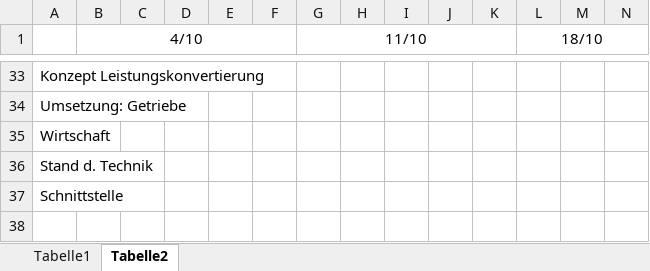
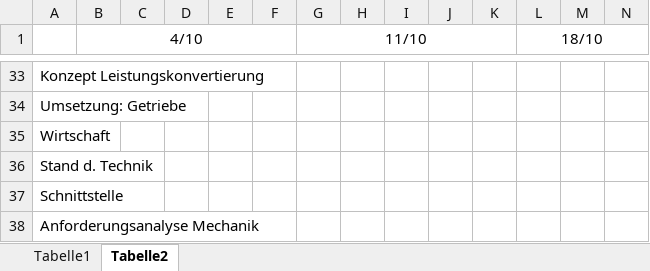
Before and after one commit to Purdbull/Studienarbeit, an Excel workbook: 0_Projektorga/RoadMap.xlsx, sheet Tabelle2, drawn as a sheet; only a part is shown, gaps mark what is left out; values as stored, in another font and other column widths than the file's, no borders; rows hold the shown columns only; the diff names each change by its address in the sheet, - before the commit and + after, or states it on an @@ line.

```diff
--- a/0_Projektorga/RoadMap.xlsx (sheet Tabelle2)
+++ b/0_Projektorga/RoadMap.xlsx (sheet Tabelle2)
+row 38: Anforderungsanalyse Mechanik
```
Also changed, not shown: 15 other files.
